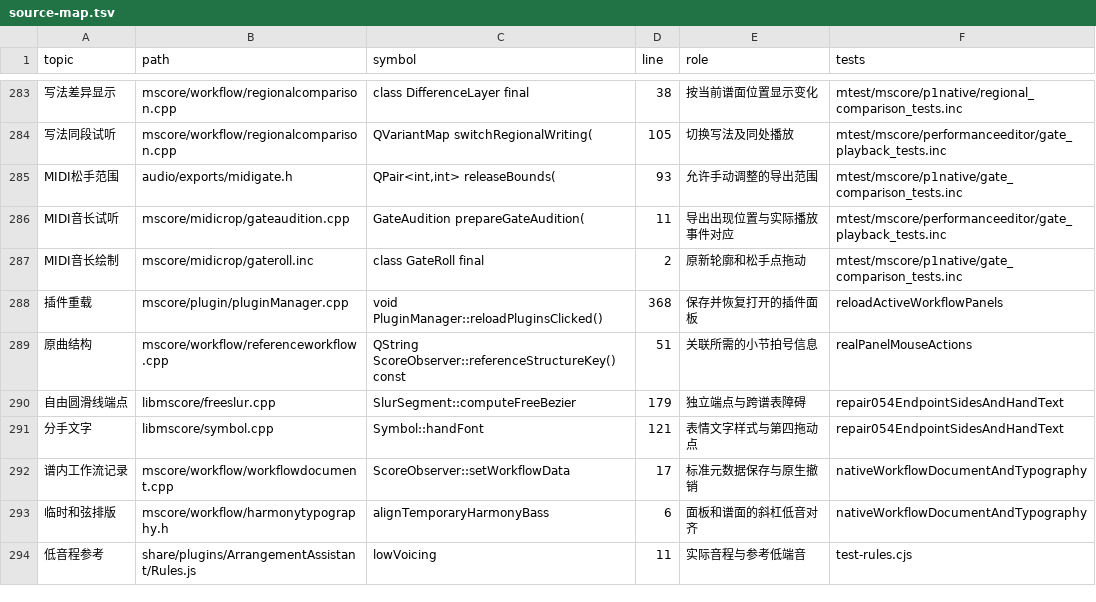
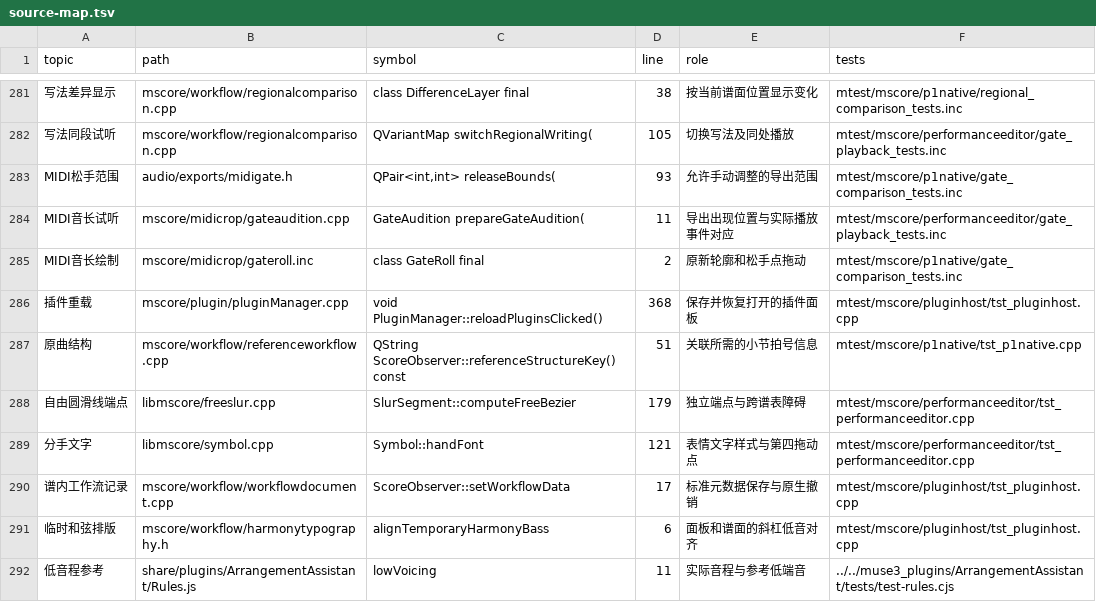
Before and after one commit to Freddd13/MuseScore, a TSV file: personal/docs/source-map.tsv, drawn as a sheet; only a part is shown, gaps mark what is left out; the diff covers the shown part only.

Commit message:
Add native Harmony and embedded Performance Expression tools (0.58.0)

```diff
--- a/personal/docs/source-map.tsv
+++ b/personal/docs/source-map.tsv
@@ -287,8 +285,8 @@ MIDI音长试听	mscore/midicrop/gateaudition.cpp	GateAudition prepareGateAuditi
 MIDI音长绘制	mscore/midicrop/gateroll.inc	class GateRoll final	2	原新轮廓和松手点拖动	mtest/mscore/p1native/gate_comparison_tests.inc
-插件重载	mscore/plugin/pluginManager.cpp	void PluginManager::reloadPluginsClicked()	368	保存并恢复打开的插件面板	reloadActiveWorkflowPanels
-原曲结构	mscore/workflow/referenceworkflow.cpp	QString ScoreObserver::referenceStructureKey() const	51	关联所需的小节拍号信息	realPanelMouseActions
-自由圆滑线端点	libmscore/freeslur.cpp	SlurSegment::computeFreeBezier	179	独立端点与跨谱表障碍	repair054EndpointSidesAndHandText
-分手文字	libmscore/symbol.cpp	Symbol::handFont	121	表情文字样式与第四拖动点	repair054EndpointSidesAndHandText
-谱内工作流记录	mscore/workflow/workflowdocument.cpp	ScoreObserver::setWorkflowData	17	标准元数据保存与原生撤销	nativeWorkflowDocumentAndTypography
-临时和弦排版	mscore/workflow/harmonytypography.h	alignTemporaryHarmonyBass	6	面板和谱面的斜杠低音对齐	nativeWorkflowDocumentAndTypography
-低音程参考	share/plugins/ArrangementAssistant/Rules.js	lowVoicing	11	实际音程与参考低端音	test-rules.cjs
+插件重载	mscore/plugin/pluginManager.cpp	void PluginManager::reloadPluginsClicked()	368	保存并恢复打开的插件面板	mtest/mscore/pluginhost/tst_pluginhost.cpp
+原曲结构	mscore/workflow/referenceworkflow.cpp	QString ScoreObserver::referenceStructureKey() const	51	关联所需的小节拍号信息	mtest/mscore/p1native/tst_p1native.cpp
+自由圆滑线端点	libmscore/freeslur.cpp	SlurSegment::computeFreeBezier	179	独立端点与跨谱表障碍	mtest/mscore/performanceeditor/tst_performanceeditor.cpp
+分手文字	libmscore/symbol.cpp	Symbol::handFont	121	表情文字样式与第四拖动点	mtest/mscore/performanceeditor/tst_performanceeditor.cpp
+谱内工作流记录	mscore/workflow/workflowdocument.cpp	ScoreObserver::setWorkflowData	17	标准元数据保存与原生撤销	mtest/mscore/pluginhost/tst_pluginhost.cpp
+临时和弦排版	mscore/workflow/harmonytypography.h	alignTemporaryHarmonyBass	6	面板和谱面的斜杠低音对齐	mtest/mscore/pluginhost/tst_pluginhost.cpp
+低音程参考	share/plugins/ArrangementAssistant/Rules.js	lowVoicing	11	实际音程与参考低端音	../../muse3_plugins/ArrangementAssistant/tests/test-rules.cjs
```
Also changed, not shown: 2 added rows, 3 removed rows and 27 edited cells elsewhere in this file, 24 other files.
